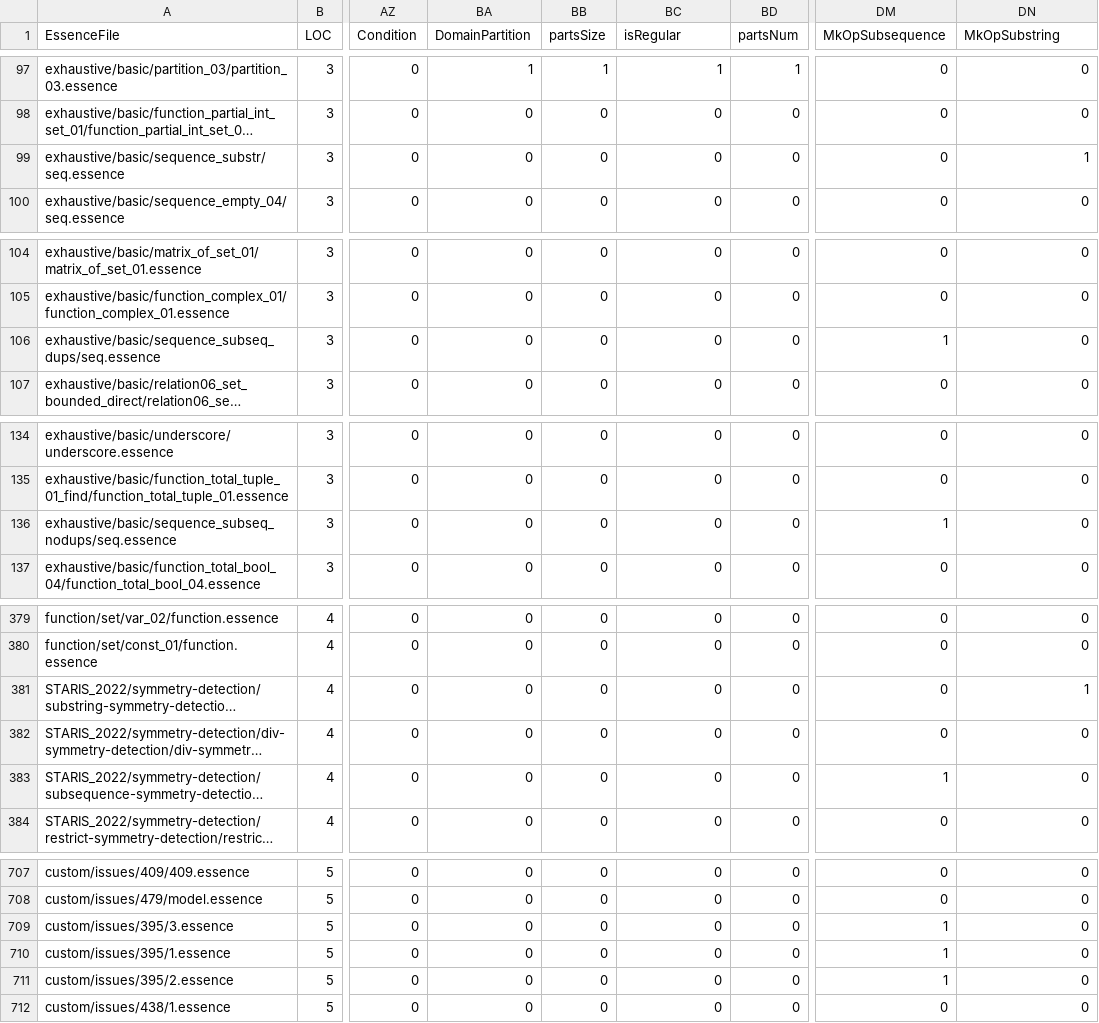
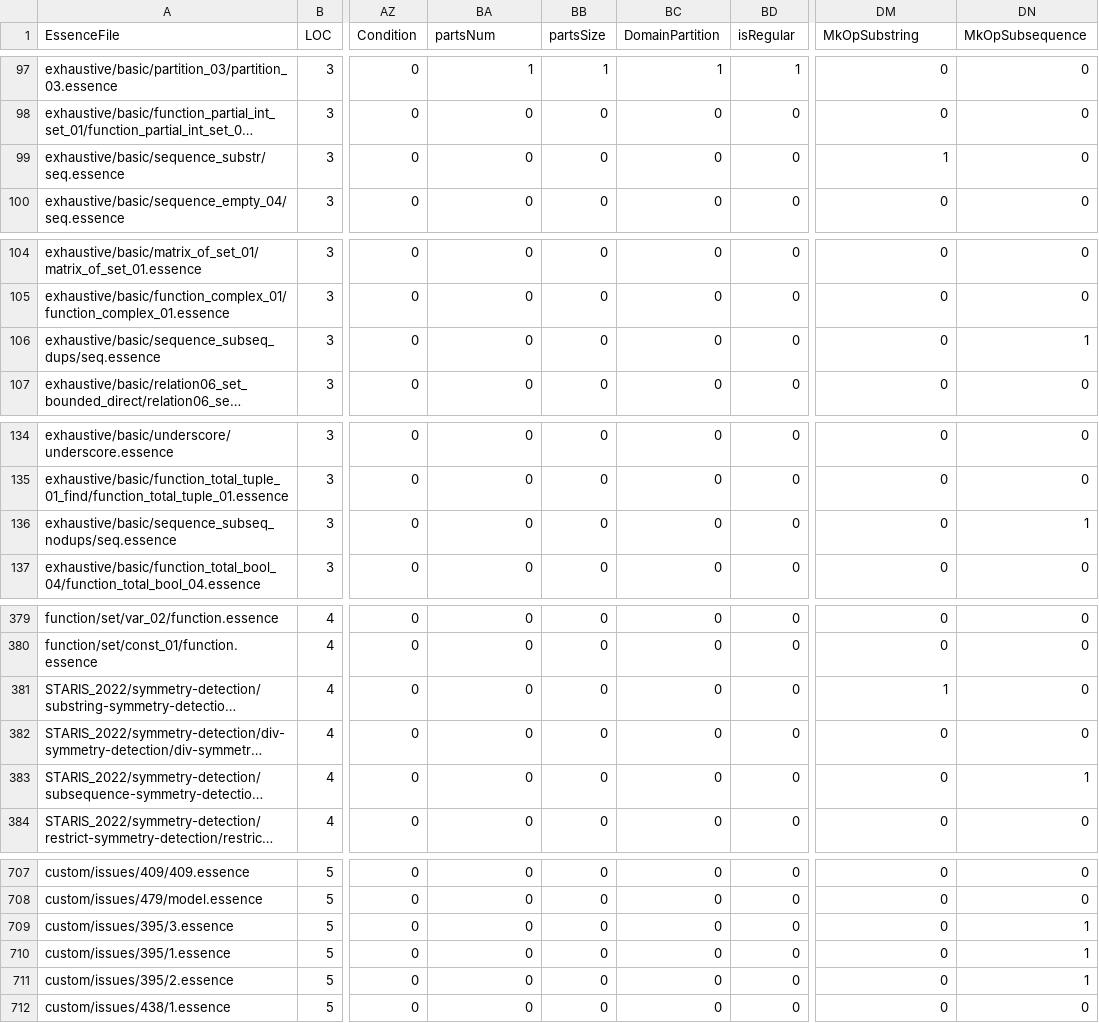
Before and after one commit to EdwardTheLegend/conjure-oxide, a CSV file: tools/essence-feature-usage-stats/data.csv, drawn as a sheet; only a part is shown, gaps mark what is left out; long unchanged cells end in …; the diff covers the shown part only; the diff names each change by its address in the sheet, - before the commit and + after, or states it on an @@ line.

Commit message:
Actions: Deploy the essence features usage table 🚀

```diff
--- a/tools/essence-feature-usage-stats/data.csv
+++ b/tools/essence-feature-usage-stats/data.csv
-BA1: DomainPartition
+BA1: partsNum
-BC1: isRegular
+BC1: DomainPartition
-BD1: partsNum
+BD1: isRegular
-DM1: MkOpSubsequence
+DM1: MkOpSubstring
-DN1: MkOpSubstring
+DN1: MkOpSubsequence
-DM99 (MkOpSubstring): 0
+DM99 (MkOpSubstring): 1
-DN99 (MkOpSubsequence): 1
+DN99 (MkOpSubsequence): 0
-DM106 (MkOpSubstring): 1
+DM106 (MkOpSubstring): 0
-DN106 (MkOpSubsequence): 0
+DN106 (MkOpSubsequence): 1
-DM136 (MkOpSubstring): 1
+DM136 (MkOpSubstring): 0
-DN136 (MkOpSubsequence): 0
+DN136 (MkOpSubsequence): 1
-DM381 (MkOpSubstring): 0
+DM381 (MkOpSubstring): 1
-DN381 (MkOpSubsequence): 1
+DN381 (MkOpSubsequence): 0
-DM383 (MkOpSubstring): 1
+DM383 (MkOpSubstring): 0
-DN383 (MkOpSubsequence): 0
+DN383 (MkOpSubsequence): 1
-DM709:DM711 (MkOpSubstring): 1
+DM709:DM711 (MkOpSubstring): 0
-DN709:DN711 (MkOpSubsequence): 0
+DN709:DN711 (MkOpSubsequence): 1
```
Also changed, not shown: 4 edited cells elsewhere in this file, 1 other file.
